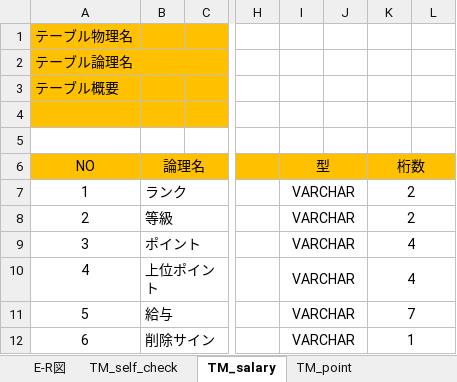
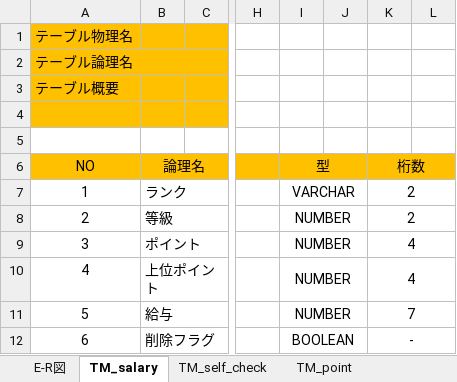
Before and after one commit to neko-zukin/company_evaluation, an Excel workbook: DB設計書.xlsx, sheet TM_salary, drawn as a sheet; only a part is shown, gaps mark what is left out; values as stored, in another font and other column widths than the file's, no borders; the diff names each change by its address in the sheet, - before the commit and + after, or states it on an @@ line.

```diff
--- a/DB設計書.xlsx (sheet TM_salary)
+++ b/DB設計書.xlsx (sheet TM_salary)
@@ sheet tab order changed: E-R図 | TM_salary | TM_self_check | TM_point @@
-I8:I11 (型): VARCHAR
+I8:I11 (型): NUMBER
-B12 (論理名): 削除サイン
+B12 (論理名): 削除フラグ
-I12 (型): VARCHAR
+I12 (型): BOOLEAN
-K12 (桁数): 1
+K12 (桁数): -
```
Also changed, not shown: sheet TM_self_check, sheet TM_point, sheet E-R図, sheet TM_noit_point, other sheet tabs, 初期データ_ver1.xlsx, 給与テーブル2023.3_-_コピー.xlsx.
